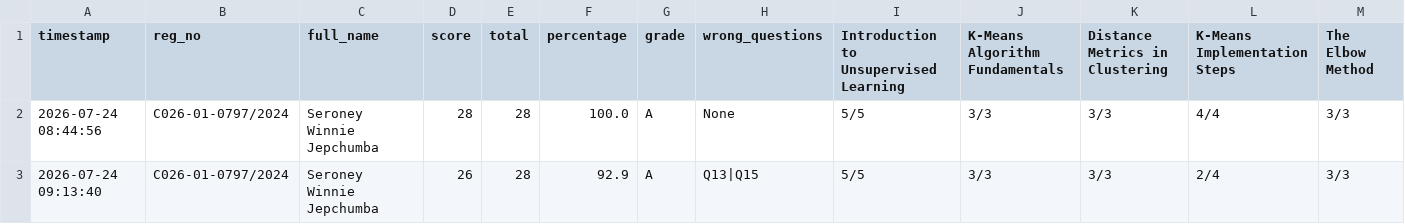
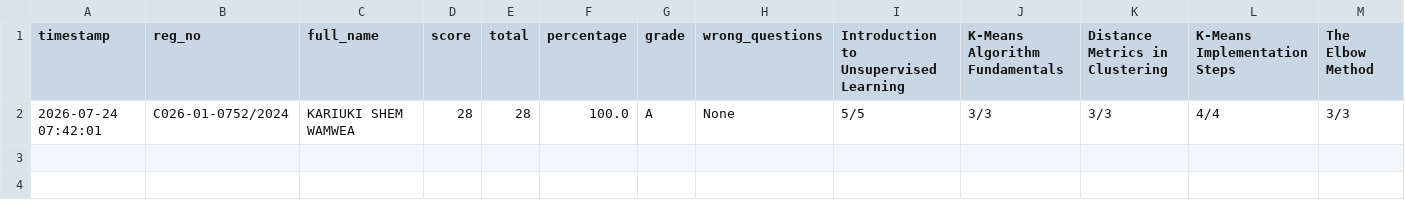
Before and after one commit to sirrom/3rd-year-assignment-, a CSV file: lab_kMeans/AI lab_assessment_results.csv, drawn as a sheet; only a part is shown; rows hold the shown columns only; the diff names each change by its address in the sheet, - before the commit and + after, or states it on an @@ line.

Commit message:
Update AI lab_assessment_results.csv

```diff
--- a/lab_kMeans/AI lab_assessment_results.csv
+++ b/lab_kMeans/AI lab_assessment_results.csv
-A2 (timestamp): 2026-07-24 08:44:56
+A2 (timestamp): 2026-07-24 07:42:01
-B2 (reg_no): C026-01-0797/2024
+B2 (reg_no): C026-01-0752/2024
-C2 (full_name): Seroney Winnie Jepchumba
+C2 (full_name): KARIUKI SHEM WAMWEA
-row 3: 2026-07-24 09:13:40 | C026-01-0797/2024 | Seroney Winnie Jepchumba | 26 | 28 | 92.9 | A | Q13|Q15 | 5/5 | 3/3 | 3/3 | 2/4 | 3/3
```
